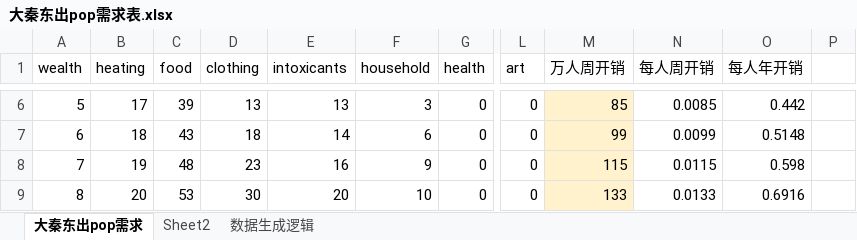
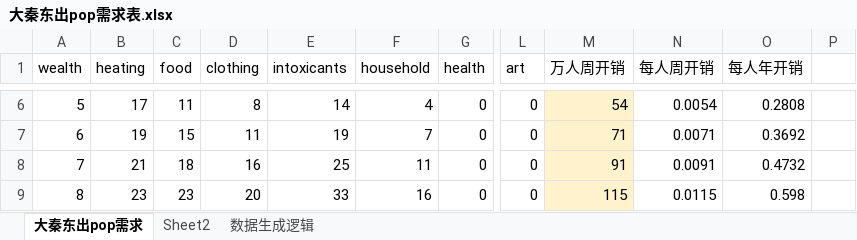
Before and after one commit to Miraiteko/BreakOut, an Excel workbook: 大秦东出pop需求表.xlsx, sheet 大秦东出pop需求, drawn as a sheet; only a part is shown, gaps mark what is left out; values as stored, in another font and other column widths than the file's, no borders; charts and pictures and conditional formats not drawn; the diff covers the shown part only; the diff names each change by its address in the sheet, - before the commit and + after, or states it on an @@ line.

```diff
--- a/大秦东出pop需求表.xlsx (sheet 大秦东出pop需求)
+++ b/大秦东出pop需求表.xlsx (sheet 大秦东出pop需求)
-C6 (food): 39
+C6 (food): 11
-D6 (clothing): 13
+D6 (clothing): 8
-E6 (intoxicants): 13
+E6 (intoxicants): 14
-F6 (household): 3
+F6 (household): 4
-M6 (万人周开销): 85
+M6 (万人周开销): 54
-N6 (每人周开销): 0.0085
+N6 (每人周开销): 0.0054
-O6 (每人年开销): 0.442
+O6 (每人年开销): 0.2808
-B7 (heating): 18
+B7 (heating): 19
-C7 (food): 43
+C7 (food): 15
-D7 (clothing): 18
+D7 (clothing): 11
-E7 (intoxicants): 14
+E7 (intoxicants): 19
-F7 (household): 6
+F7 (household): 7
-M7 (万人周开销): 99
+M7 (万人周开销): 71
-N7 (每人周开销): 0.0099
+N7 (每人周开销): 0.0071
-O7 (每人年开销): 0.5148
+O7 (每人年开销): 0.3692
-B8 (heating): 19
+B8 (heating): 21
-C8 (food): 48
+C8 (food): 18
-D8 (clothing): 23
+D8 (clothing): 16
-E8 (intoxicants): 16
+E8 (intoxicants): 25
-F8 (household): 9
+F8 (household): 11
-M8 (万人周开销): 115
+M8 (万人周开销): 91
-N8 (每人周开销): 0.0115
+N8 (每人周开销): 0.0091
-O8 (每人年开销): 0.598
+O8 (每人年开销): 0.4732
-B9 (heating): 20
+B9 (heating): 23
-C9 (food): 53
+C9 (food): 23
-D9 (clothing): 30
+D9 (clothing): 20
-E9 (intoxicants): 20
+E9 (intoxicants): 33
-F9 (household): 10
+F9 (household): 16
-M9 (万人周开销): 133
+M9 (万人周开销): 115
-N9 (每人周开销): 0.0133
+N9 (每人周开销): 0.0115
-O9 (每人年开销): 0.6916
+O9 (每人年开销): 0.598
```
Also changed, not shown: 1063 edited cells and cell formats elsewhere in this sheet, sheet 数据生成逻辑, sheet Sheet2, formulas that keep their value, charts or pictures, 10 other files.
